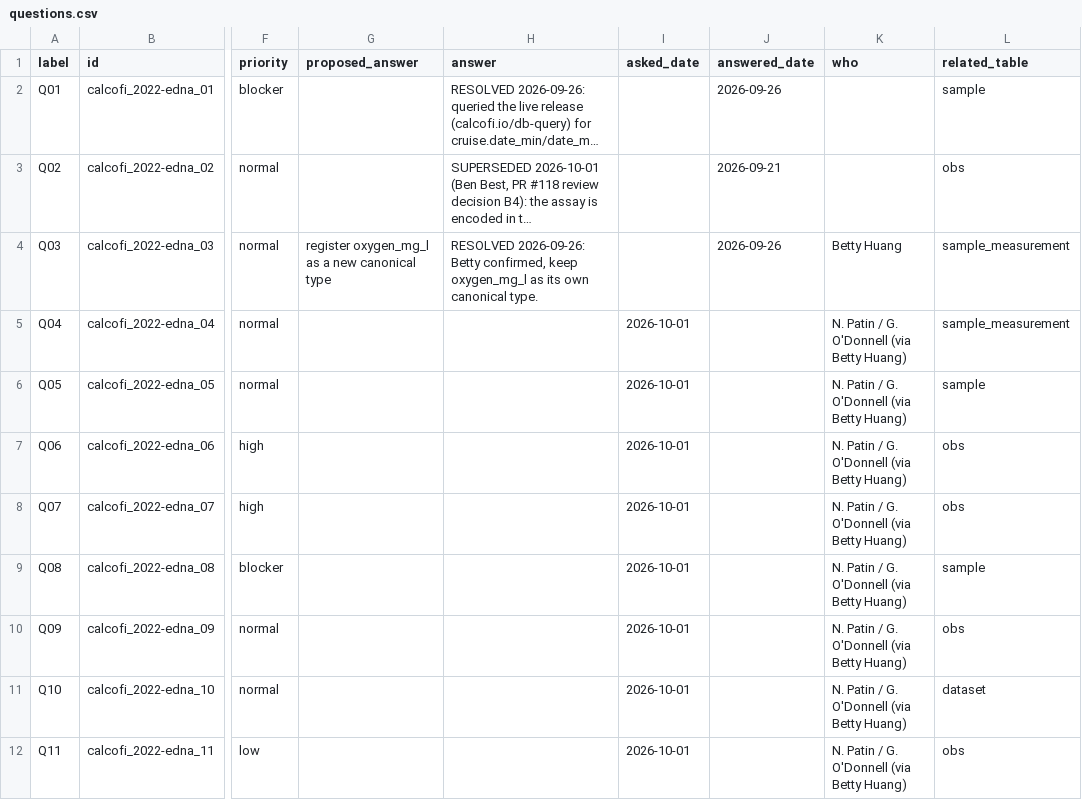
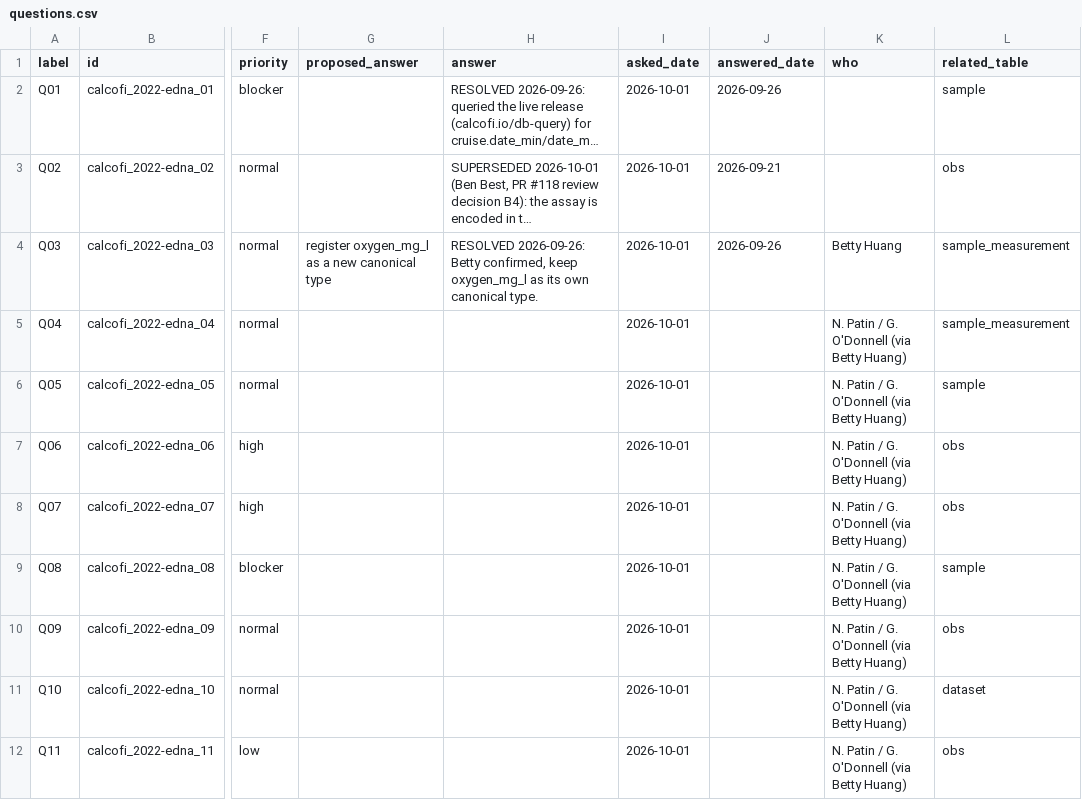
Before and after one commit to CalCOFI/workflows, a CSV file: metadata/calcofi/2022-edna/questions.csv, drawn as a sheet; only a part is shown, gaps mark what is left out; long unchanged cells end in …; the diff names each change by its address in the sheet, - before the commit and + after, or states it on an @@ line.

```diff
--- a/metadata/calcofi/2022-edna/questions.csv
+++ b/metadata/calcofi/2022-edna/questions.csv
-I2:I4 (asked_date): (empty)
+I2:I4 (asked_date): 2026-10-01
```
